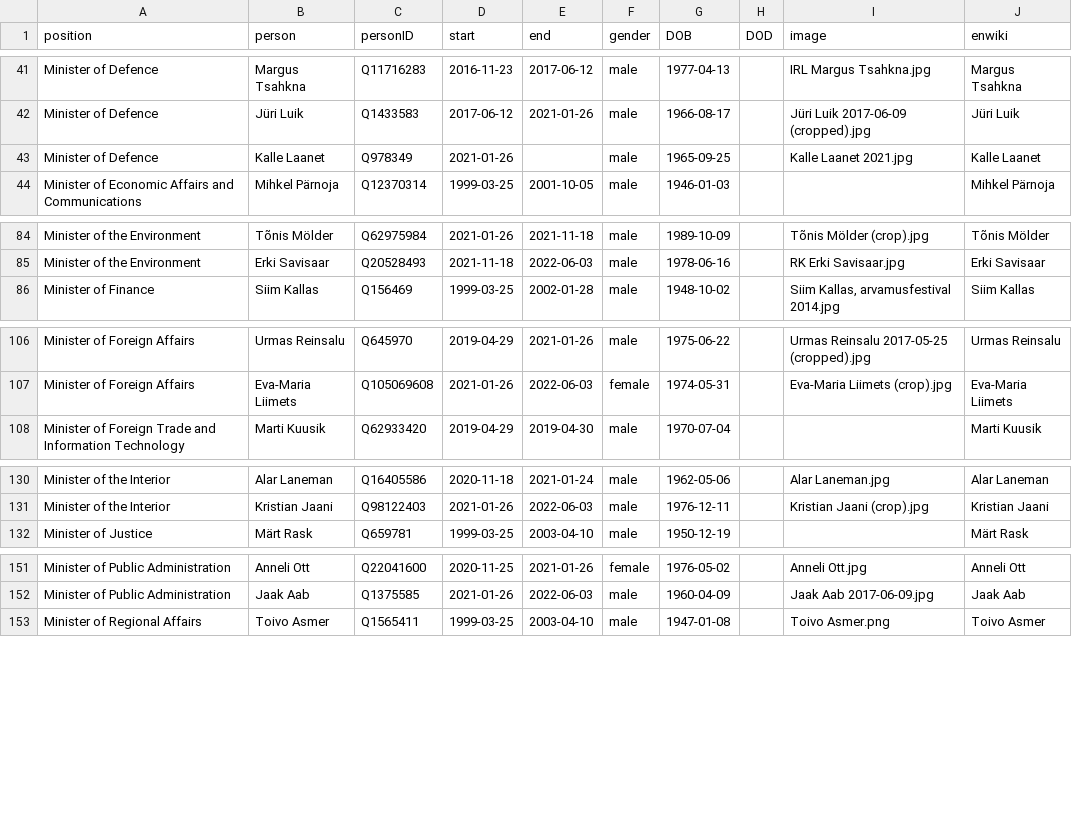
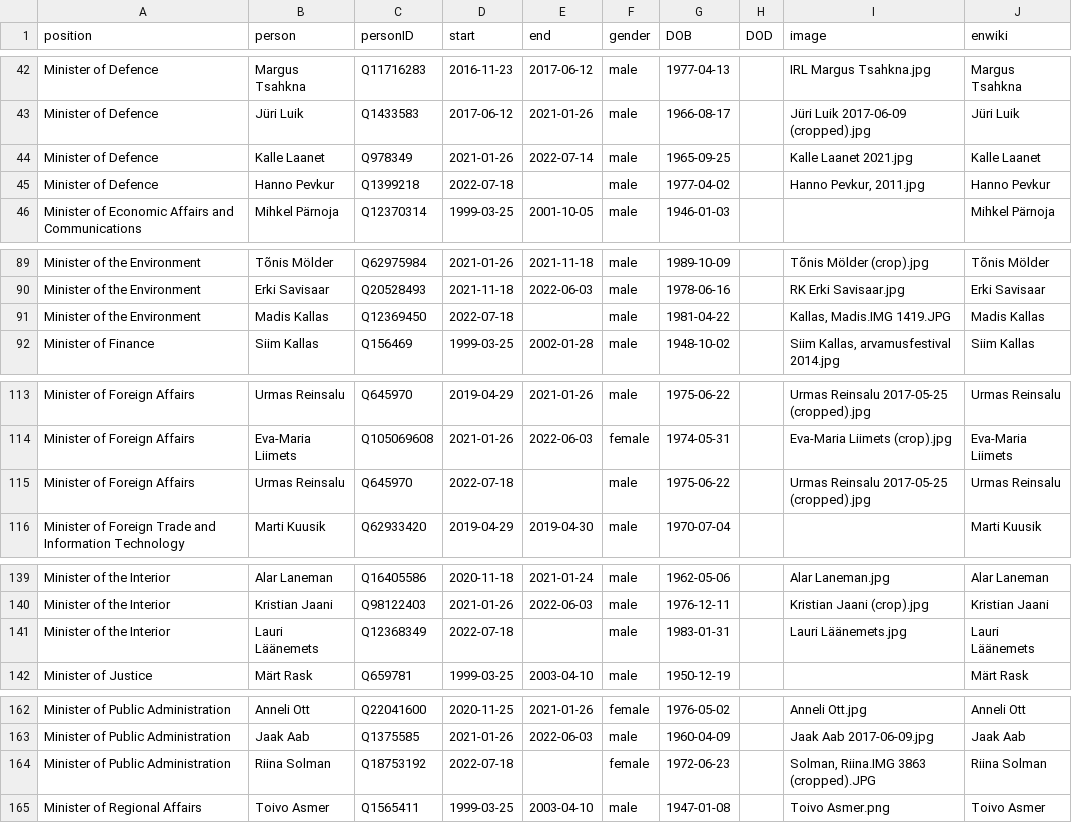
Before and after one commit to every-politician-scrapers/estonia, a CSV file: html/holders21.csv, drawn as a sheet; only a part is shown, gaps mark what is left out; the diff covers the shown part only.

```diff
--- a/html/holders21.csv
+++ b/html/holders21.csv
@@ -42,3 +43,4 @@ Minister of Defence,Margus Tsahkna,Q11716283,2016-11-23,2017-06-12,male,1977-04-
 Minister of Defence,Jüri Luik,Q1433583,2017-06-12,2021-01-26,male,1966-08-17,,Jüri Luik 2017-06-09 (cropped).jpg,Jüri Luik
-Minister of Defence,Kalle Laanet,Q978349,2021-01-26,,male,1965-09-25,,Kalle Laanet 2021.jpg,Kalle Laanet
+Minister of Defence,Kalle Laanet,Q978349,2021-01-26,2022-07-14,male,1965-09-25,,Kalle Laanet 2021.jpg,Kalle Laanet
+Minister of Defence,Hanno Pevkur,Q1399218,2022-07-18,,male,1977-04-02,,"Hanno Pevkur, 2011.jpg",Hanno Pevkur
 Minister of Economic Affairs and Communications,Mihkel Pärnoja,Q12370314,1999-03-25,2001-10-05,male,1946-01-03,,,Mihkel Pärnoja
@@ -85,2 +90,3 @@ Minister of the Environment,Tõnis Mölder,Q62975984,2021-01-26,2021-11-18,male,
 Minister of the Environment,Erki Savisaar,Q20528493,2021-11-18,2022-06-03,male,1978-06-16,,RK Erki Savisaar.jpg,Erki Savisaar
+Minister of the Environment,Madis Kallas,Q12369450,2022-07-18,,male,1981-04-22,,"Kallas, Madis.IMG 1419.JPG",Madis Kallas
 Minister of Finance,Siim Kallas,Q156469,1999-03-25,2002-01-28,male,1948-10-02,,"Siim Kallas, arvamusfestival 2014.jpg",Siim Kallas
@@ -107,2 +114,3 @@ Minister of Foreign Affairs,Urmas Reinsalu,Q645970,2019-04-29,2021-01-26,male,19
 Minister of Foreign Affairs,Eva-Maria Liimets,Q105069608,2021-01-26,2022-06-03,female,1974-05-31,,Eva-Maria Liimets (crop).jpg,Eva-Maria Liimets
+Minister of Foreign Affairs,Urmas Reinsalu,Q645970,2022-07-18,,male,1975-06-22,,Urmas Reinsalu 2017-05-25 (cropped).jpg,Urmas Reinsalu
 Minister of Foreign Trade and Information Technology,Marti Kuusik,Q62933420,2019-04-29,2019-04-30,male,1970-07-04,,,Marti Kuusik
@@ -131,2 +140,3 @@ Minister of the Interior,Alar Laneman,Q16405586,2020-11-18,2021-01-24,male,1962-
 Minister of the Interior,Kristian Jaani,Q98122403,2021-01-26,2022-06-03,male,1976-12-11,,Kristian Jaani (crop).jpg,Kristian Jaani
+Minister of the Interior,Lauri Läänemets,Q12368349,2022-07-18,,male,1983-01-31,,Lauri Läänemets.jpg,Lauri Läänemets
 Minister of Justice,Märt Rask,Q659781,1999-03-25,2003-04-10,male,1950-12-19,,,Märt Rask
@@ -152,2 +163,3 @@ Minister of Public Administration,Anneli Ott,Q22041600,2020-11-25,2021-01-26,fem
 Minister of Public Administration,Jaak Aab,Q1375585,2021-01-26,2022-06-03,male,1960-04-09,,Jaak Aab 2017-06-09.jpg,Jaak Aab
+Minister of Public Administration,Riina Solman,Q18753192,2022-07-18,,female,1972-06-23,,"Solman, Riina.IMG 3863 (cropped).JPG",Riina Solman
 Minister of Regional Affairs,Toivo Asmer,Q1565411,1999-03-25,2003-04-10,male,1947-01-08,,Toivo Asmer.png,Toivo Asmer
```
Also changed, not shown: 9 added rows and 6 edited cells elsewhere in this file, html/current.csv, 2 other files.
